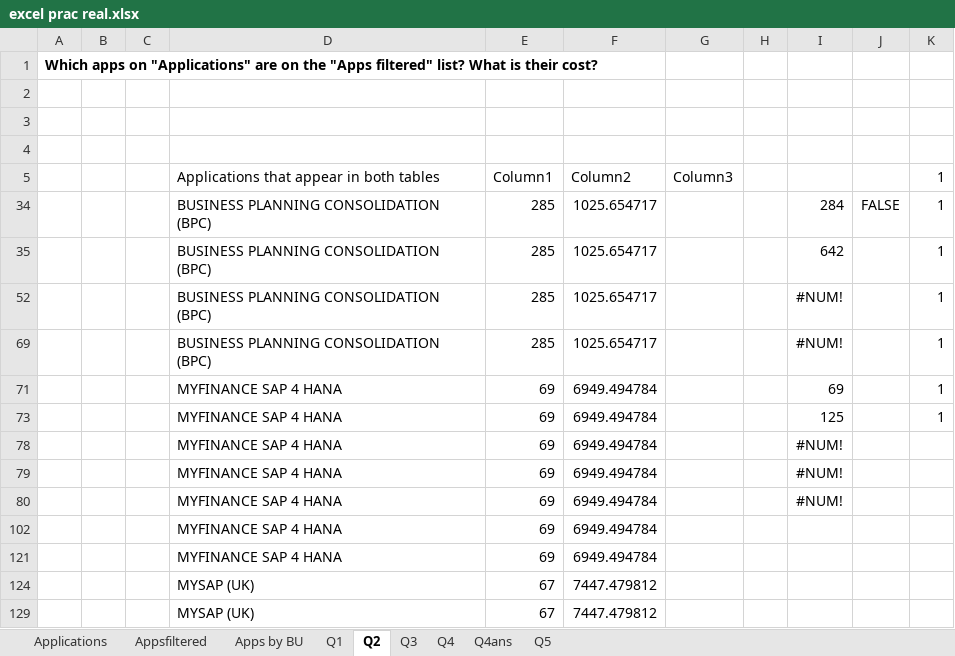
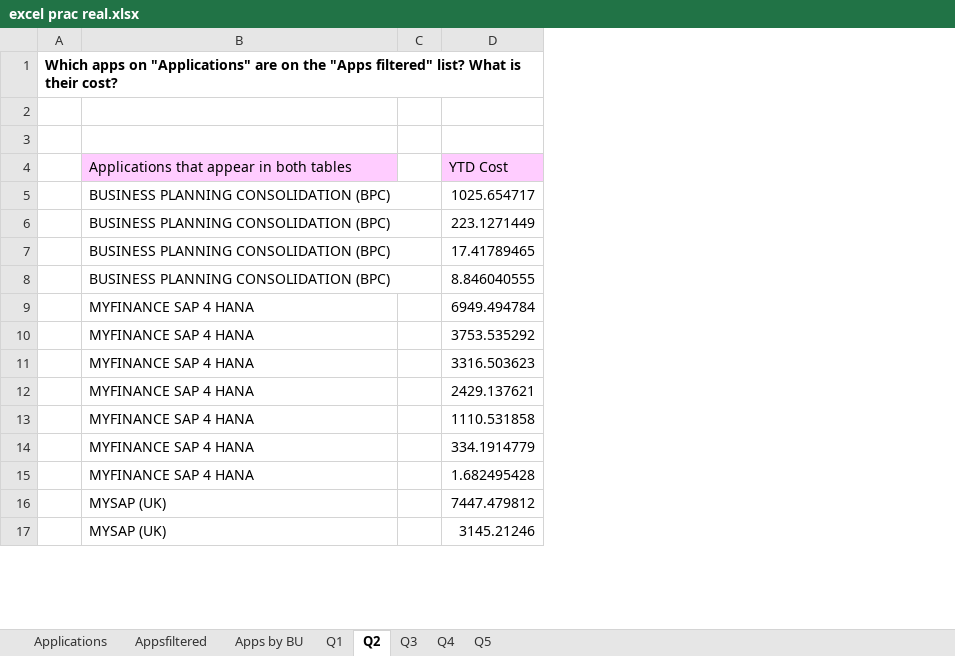
Before and after one commit to katieeehan20/excel, an Excel workbook: excel prac real.xlsx, sheet Q2, drawn as a sheet; only a part is shown; values as stored, in another font and other column widths than the file's, no borders; table styles not drawn; removed rows and columns are numbered as before the commit, all else as after; the diff names each change by its address in the sheet, - before the commit and + after, or states it on an @@ line.

```diff
--- a/excel prac real.xlsx (sheet Q2)
+++ b/excel prac real.xlsx (sheet Q2)
-sheet tab: Q4ans
-column B, empty
-column C, empty
-column E (Column1), rows 34-129: 285 | 285 | 285 | 285 | 69 | 69 | 69 | 69 | 69 | 69 | 69 | 67 | 67
-column F (Column2), rows 34-129: 1025.654717 | 1025.654717 | 1025.654717 | 1025.654717 | 6949.494784 | 6949.494784 | 6949.494784 | 6949.494784 | 6949.494784 | 6949.494784 | 6949.494784 | 7447.479812 | 7447.479812
-column G (Column3), empty
-column I, rows 34-80: 284 | 642 | #NUM! | #NUM! | 69 | 125 | #NUM! | #NUM! | #NUM!
-column J, row 34: FALSE
-column K (1), rows 34-73: all 1
+column D (YTD Cost), rows 5-17: 1025.654717 | 223.1271449 | 17.41789465 | 8.846040555 | 6949.494784 | 3753.535292 | 3316.503623 | 2429.137621 | 1110.531858 | 334.1914779 | 1.682495428 | 7447.479812 | 3145.21246
-row 2: (empty)
-B4 fill: none
+B4 fill: #FFCCFF
```
Also changed, not shown: sheet Appsfiltered, sheet Q4, sheet Applications, formulas that keep their value, hidden cells.
